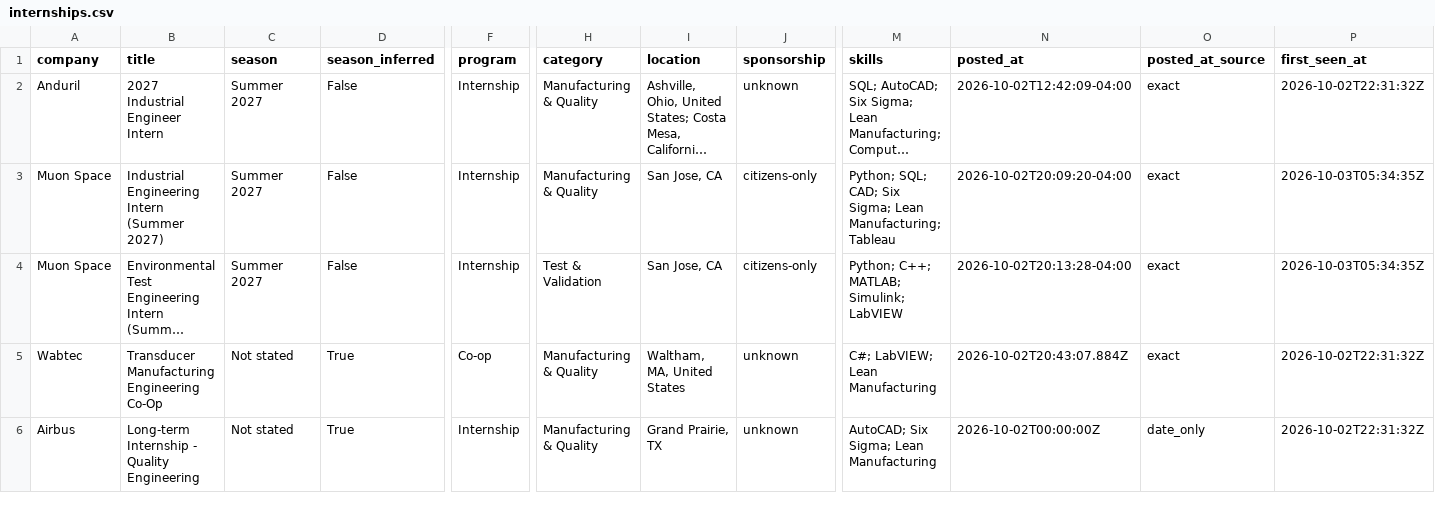
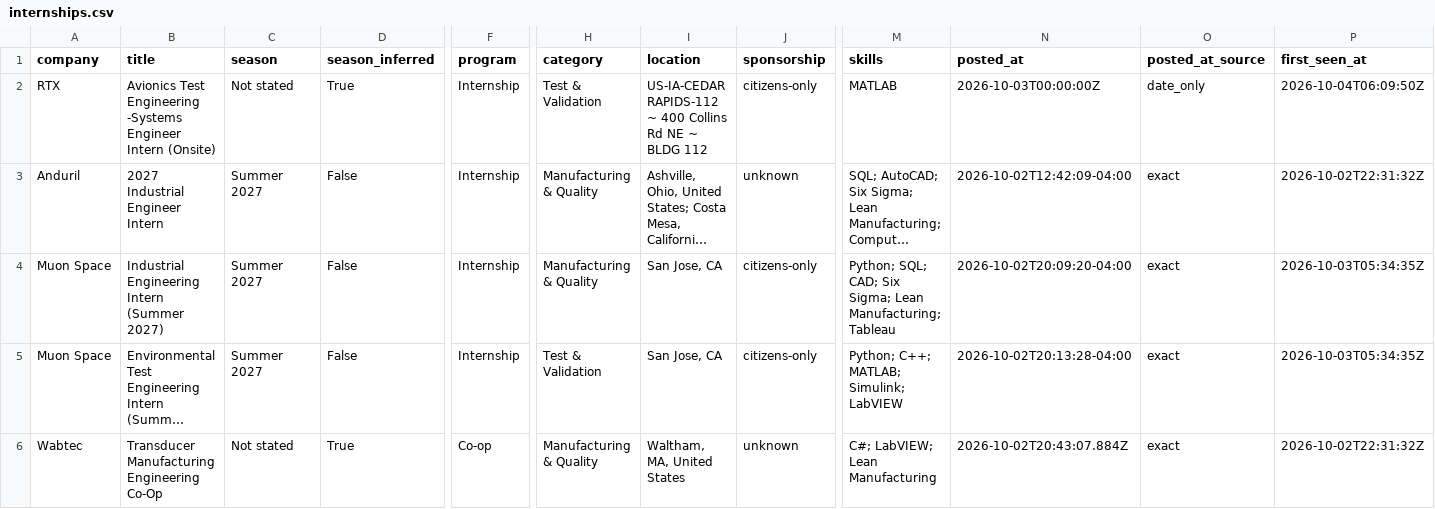
Before and after one commit to pranavd1437/mechanical-aerospace-internship-engine, a CSV file: data/internships.csv, drawn as a sheet; only a part is shown, gaps mark what is left out; the shorter side is filled out with more unchanged rows; long unchanged cells end in …; rows hold the shown columns only; the diff names each change by its address in the sheet, - before the commit and + after, or states it on an @@ line.

```diff
--- a/data/internships.csv
+++ b/data/internships.csv
+row 2: RTX | Avionics Test Engineering -Systems Engineer Intern (Onsite) | Not stated | True | Internship | Test & Validation | US-IA-CEDAR RAPIDS-112 ~ 400 Collins Rd NE ~ BLDG 112 | citizens-only | MATLAB | 2026-10-03T00:00:00Z | date_only | 2026-10-04T06:09:50Z
```
Also changed, not shown: docs/internships.csv, 14 other files.
